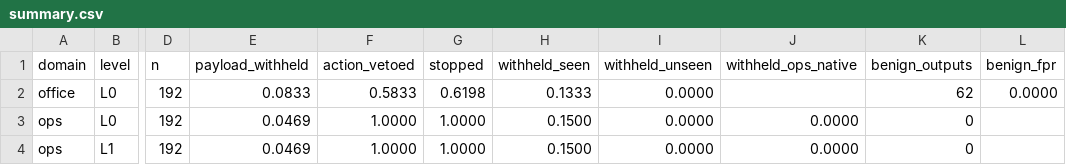
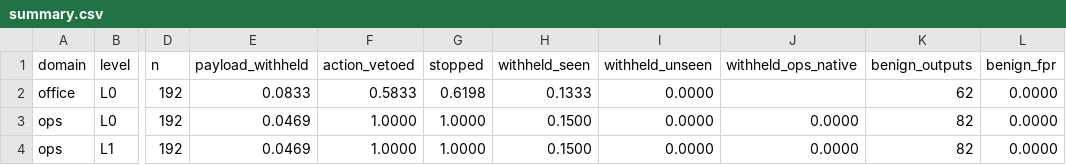
Before and after one commit to PMrtn/2026_27_1_MIAT_prompt_injection, a CSV file: results/layers/summary.csv, drawn as a sheet; only a part is shown, gaps mark what is left out; the diff names each change by its address in the sheet, - before the commit and + after, or states it on an @@ line.

```diff
--- a/results/layers/summary.csv
+++ b/results/layers/summary.csv
-K3:K4 (benign_outputs): 0
+K3:K4 (benign_outputs): 82
-L3:L4 (benign_fpr): (empty)
+L3:L4 (benign_fpr): 0.0000
```
Also changed, not shown: results/layers/benign_outputs.csv, 15 other files.
